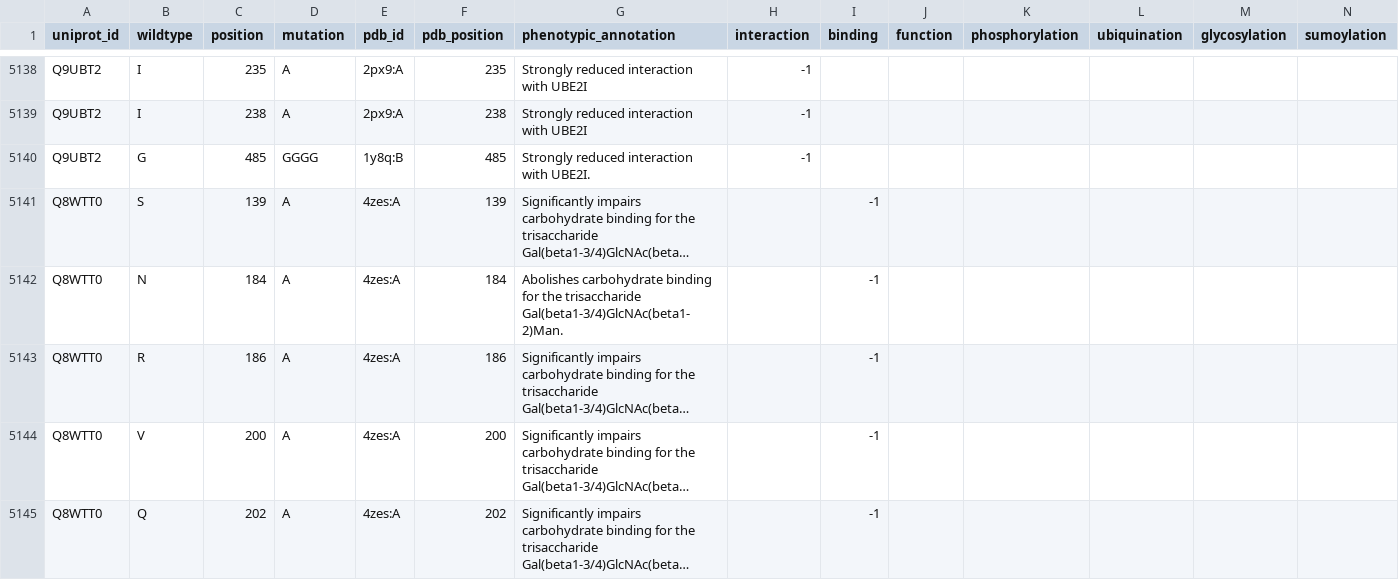
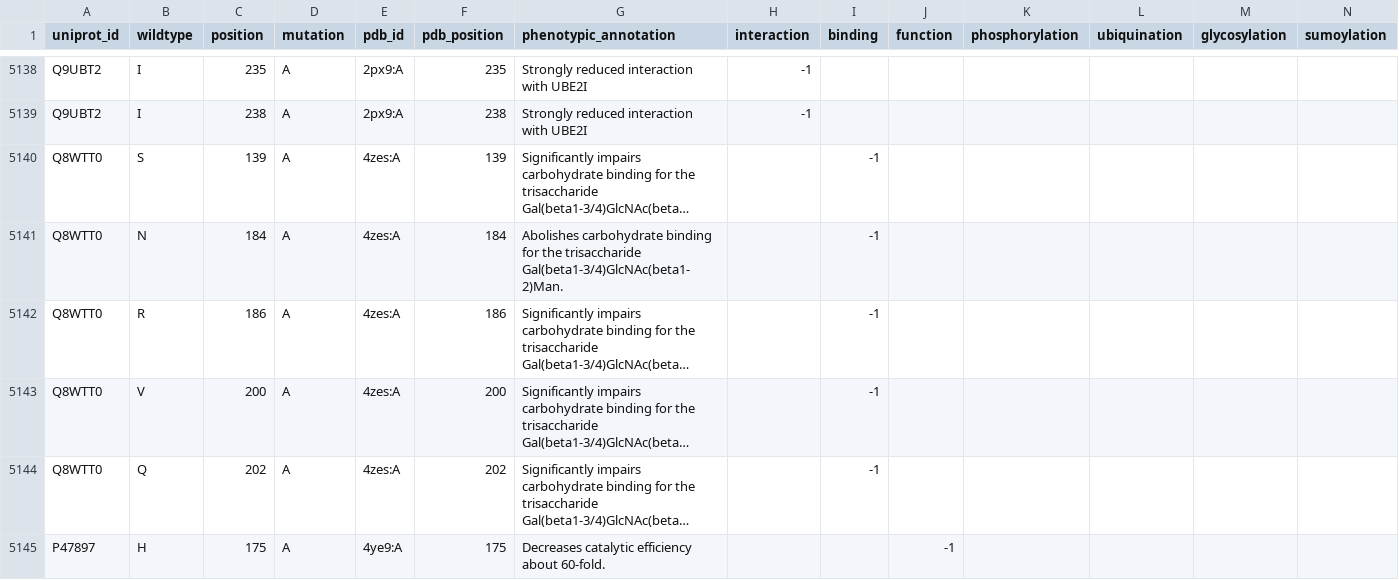
Before and after one commit to flavio141/MolecularPhenotypes, a TSV file: dataset/database.tsv, drawn as a sheet; only a part is shown, gaps mark what is left out; the shorter side is filled out with more unchanged rows; long unchanged cells end in …; rows hold the shown columns only; the diff names each change by its address in the sheet, - before the commit and + after, or states it on an @@ line.

```diff
--- a/dataset/database.tsv
+++ b/dataset/database.tsv
-row 5140: Q9UBT2 | G | 485 | GGGG | 1y8q:B | 485 | Strongly reduced interaction with UBE2I. | -1
```
Also changed, not shown: 7 other files.
